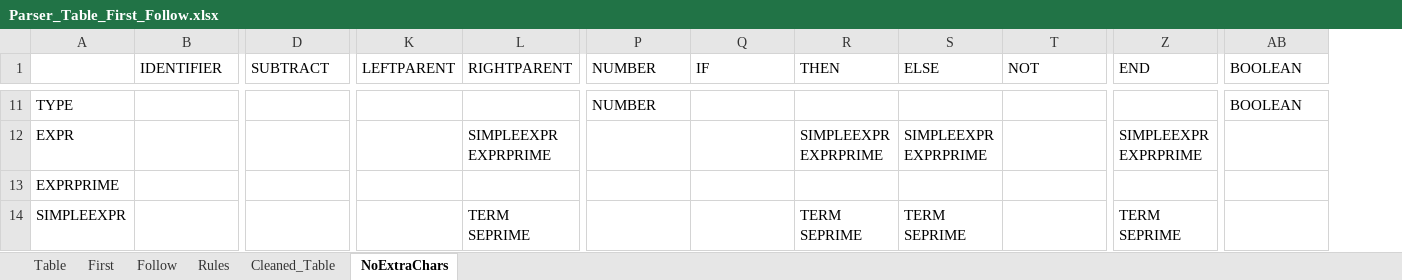
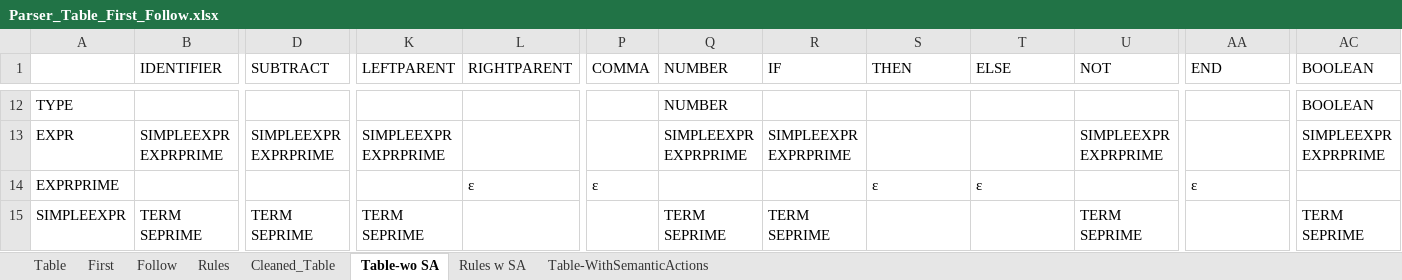
Before and after one commit to ryanholzapfel/FlairCompiler, an Excel workbook: doc/Parser_Table_First_Follow.xlsx, sheet Table-wo SA, drawn as a sheet; only a part is shown, gaps mark what is left out; values as stored, in another font and other column widths than the file's, no cell formats; charts and pictures not drawn; addresses are those after the commit; the diff covers the shown part only; the diff names each change by its address in the sheet, - before the commit and + after, or states it on an @@ line.

Commit message:
Replace Parser_Table_First_Follow.xlsx

```diff
--- a/doc/Parser_Table_First_Follow.xlsx (sheet Table-wo SA)
+++ b/doc/Parser_Table_First_Follow.xlsx (sheet Table-wo SA)
-sheet tab: NoExtraChars
+sheet tab: Table-wo SA
+sheet tab: Rules w SA
+sheet tab: Table-WithSemanticActions
+column P (COMMA), row 14: ε
-B13 (IDENTIFIER): (empty)
+B13 (IDENTIFIER): SIMPLEEXPR EXPRPRIME
-D13 (SUBTRACT): (empty)
+D13 (SUBTRACT): SIMPLEEXPR EXPRPRIME
-K13 (LEFTPARENT): (empty)
+K13 (LEFTPARENT): SIMPLEEXPR EXPRPRIME
-L13 (RIGHTPARENT): SIMPLEEXPR EXPRPRIME
+L13 (RIGHTPARENT): (empty)
-Q13 (NUMBER): (empty)
+Q13 (NUMBER): SIMPLEEXPR EXPRPRIME
-R13 (IF): (empty)
+R13 (IF): SIMPLEEXPR EXPRPRIME
-S13 (THEN): SIMPLEEXPR EXPRPRIME
+S13 (THEN): (empty)
-T13 (ELSE): SIMPLEEXPR EXPRPRIME
+T13 (ELSE): (empty)
-U13 (NOT): (empty)
+U13 (NOT): SIMPLEEXPR EXPRPRIME
-AA13 (END): SIMPLEEXPR EXPRPRIME
+AA13 (END): (empty)
-AC13 (BOOLEAN): (empty)
+AC13 (BOOLEAN): SIMPLEEXPR EXPRPRIME
-L14 (RIGHTPARENT): (empty)
+L14 (RIGHTPARENT): ε
-S14 (THEN): (empty)
+S14 (THEN): ε
-T14 (ELSE): (empty)
+T14 (ELSE): ε
-AA14 (END): (empty)
+AA14 (END): ε
-B15 (IDENTIFIER): (empty)
+B15 (IDENTIFIER): TERM SEPRIME
-D15 (SUBTRACT): (empty)
+D15 (SUBTRACT): TERM SEPRIME
-K15 (LEFTPARENT): (empty)
+K15 (LEFTPARENT): TERM SEPRIME
-L15 (RIGHTPARENT): TERM SEPRIME
+L15 (RIGHTPARENT): (empty)
-Q15 (NUMBER): (empty)
+Q15 (NUMBER): TERM SEPRIME
-R15 (IF): (empty)
+R15 (IF): TERM SEPRIME
-S15 (THEN): TERM SEPRIME
+S15 (THEN): (empty)
-T15 (ELSE): TERM SEPRIME
+T15 (ELSE): (empty)
-U15 (NOT): (empty)
+U15 (NOT): TERM SEPRIME
-AA15 (END): TERM SEPRIME
+AA15 (END): (empty)
-AC15 (BOOLEAN): (empty)
+AC15 (BOOLEAN): TERM SEPRIME
```
Also changed, not shown: 1 added row, 1 added column and 109 edited cells elsewhere in this sheet, sheet First, sheet Follow, sheet Cleaned_Table, cell formats, charts or pictures.
